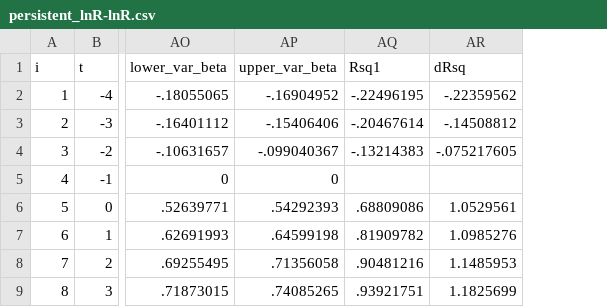
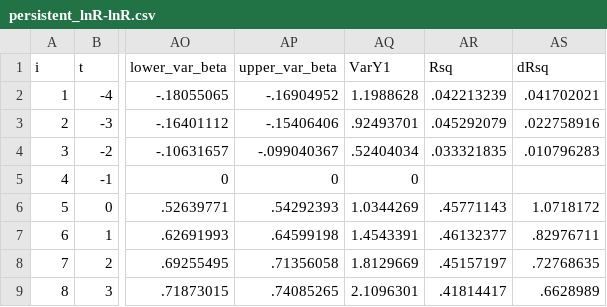
Before and after one commit to korenmiklos/ceo-value, a CSV file: papers/econometrics/data/persistent_lnR-lnR.csv, drawn as a sheet; only a part is shown, gaps mark what is left out; removed rows and columns are numbered as before the commit, all else as after; the diff names each change by its address in the sheet, - before the commit and + after, or states it on an @@ line.

```diff
--- a/papers/econometrics/data/persistent_lnR-lnR.csv
+++ b/papers/econometrics/data/persistent_lnR-lnR.csv
-column AQ (Rsq1), rows 2-9: -.22496195 | -.20467614 | -.13214383 |  | .68809086 | .81909782 | .90481216 | .93921751
+column AQ (VarY1), rows 2-9: 1.1988628 | .92493701 | .52404034 | 0 | 1.0344269 | 1.4543391 | 1.8129669 | 2.1096301
+column AR (Rsq), rows 2-9: .042213239 | .045292079 | .033321835 |  | .45771143 | .46132377 | .45157197 | .41814417
-AS2 (dRsq): -.22359562
+AS2 (dRsq): .041702021
-AS3 (dRsq): -.14508812
+AS3 (dRsq): .022758916
-AS4 (dRsq): -.075217605
+AS4 (dRsq): .010796283
-AS6 (dRsq): 1.0529561
+AS6 (dRsq): 1.0718172
-AS7 (dRsq): 1.0985276
+AS7 (dRsq): .82976711
-AS8 (dRsq): 1.1485953
+AS8 (dRsq): .72768635
-AS9 (dRsq): 1.1825699
+AS9 (dRsq): .6628989
```
Also changed, not shown: papers/econometrics/data/all_lnR-lnR.csv, papers/econometrics/data/baseline_lnR-lnR.csv, 8 other files.
